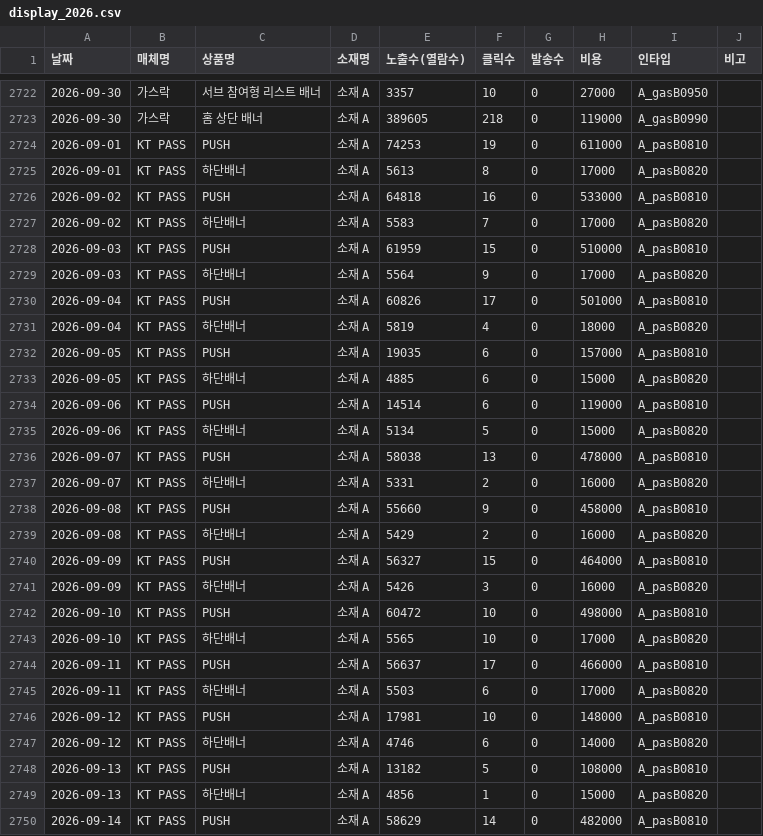
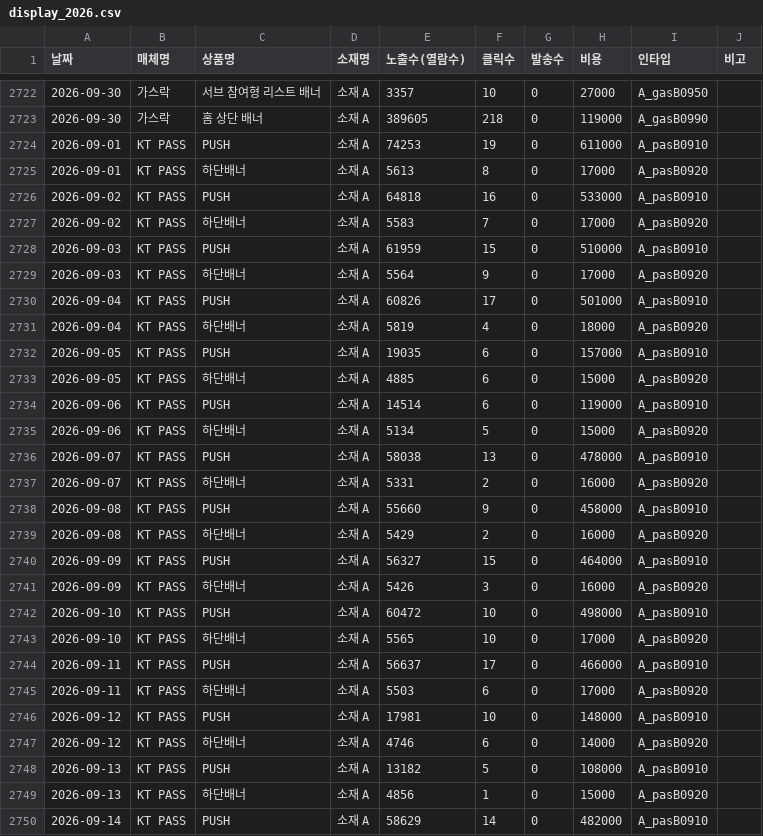
Before and after one commit to ameny52-sketch/marketing-dashboard, a CSV file: data/display_2026.csv, drawn as a sheet; only a part is shown, gaps mark what is left out; the diff covers the shown part only.

Commit message:
대시보드 데이터 자동 갱신 (2026-10-01)

```diff
--- a/data/display_2026.csv
+++ b/data/display_2026.csv
@@ -2723,28 +2723,28 @@
 2026-09-30,가스락,홈 상단 배너,소재 A,389605,218,0,119000,A_gasB0990,
-2026-09-01,KT PASS,PUSH,소재 A,74253,19,0,611000,A_pasB0810,
-2026-09-01,KT PASS,하단배너,소재 A,5613,8,0,17000,A_pasB0820,
-2026-09-02,KT PASS,PUSH,소재 A,64818,16,0,533000,A_pasB0810,
-2026-09-02,KT PASS,하단배너,소재 A,5583,7,0,17000,A_pasB0820,
-2026-09-03,KT PASS,PUSH,소재 A,61959,15,0,510000,A_pasB0810,
-2026-09-03,KT PASS,하단배너,소재 A,5564,9,0,17000,A_pasB0820,
-2026-09-04,KT PASS,PUSH,소재 A,60826,17,0,501000,A_pasB0810,
-2026-09-04,KT PASS,하단배너,소재 A,5819,4,0,18000,A_pasB0820,
-2026-09-05,KT PASS,PUSH,소재 A,19035,6,0,157000,A_pasB0810,
-2026-09-05,KT PASS,하단배너,소재 A,4885,6,0,15000,A_pasB0820,
-2026-09-06,KT PASS,PUSH,소재 A,14514,6,0,119000,A_pasB0810,
-2026-09-06,KT PASS,하단배너,소재 A,5134,5,0,15000,A_pasB0820,
-2026-09-07,KT PASS,PUSH,소재 A,58038,13,0,478000,A_pasB0810,
-2026-09-07,KT PASS,하단배너,소재 A,5331,2,0,16000,A_pasB0820,
-2026-09-08,KT PASS,PUSH,소재 A,55660,9,0,458000,A_pasB0810,
-2026-09-08,KT PASS,하단배너,소재 A,5429,2,0,16000,A_pasB0820,
-2026-09-09,KT PASS,PUSH,소재 A,56327,15,0,464000,A_pasB0810,
-2026-09-09,KT PASS,하단배너,소재 A,5426,3,0,16000,A_pasB0820,
-2026-09-10,KT PASS,PUSH,소재 A,60472,10,0,498000,A_pasB0810,
-2026-09-10,KT PASS,하단배너,소재 A,5565,10,0,17000,A_pasB0820,
-2026-09-11,KT PASS,PUSH,소재 A,56637,17,0,466000,A_pasB0810,
-2026-09-11,KT PASS,하단배너,소재 A,5503,6,0,17000,A_pasB0820,
-2026-09-12,KT PASS,PUSH,소재 A,17981,10,0,148000,A_pasB0810,
-2026-09-12,KT PASS,하단배너,소재 A,4746,6,0,14000,A_pasB0820,
-2026-09-13,KT PASS,PUSH,소재 A,13182,5,0,108000,A_pasB0810,
-2026-09-13,KT PASS,하단배너,소재 A,4856,1,0,15000,A_pasB0820,
-2026-09-14,KT PASS,PUSH,소재 A,58629,14,0,482000,A_pasB0810,
+2026-09-01,KT PASS,PUSH,소재 A,74253,19,0,611000,A_pasB0910,
+2026-09-01,KT PASS,하단배너,소재 A,5613,8,0,17000,A_pasB0920,
+2026-09-02,KT PASS,PUSH,소재 A,64818,16,0,533000,A_pasB0910,
+2026-09-02,KT PASS,하단배너,소재 A,5583,7,0,17000,A_pasB0920,
+2026-09-03,KT PASS,PUSH,소재 A,61959,15,0,510000,A_pasB0910,
+2026-09-03,KT PASS,하단배너,소재 A,5564,9,0,17000,A_pasB0920,
+2026-09-04,KT PASS,PUSH,소재 A,60826,17,0,501000,A_pasB0910,
+2026-09-04,KT PASS,하단배너,소재 A,5819,4,0,18000,A_pasB0920,
+2026-09-05,KT PASS,PUSH,소재 A,19035,6,0,157000,A_pasB0910,
+2026-09-05,KT PASS,하단배너,소재 A,4885,6,0,15000,A_pasB0920,
+2026-09-06,KT PASS,PUSH,소재 A,14514,6,0,119000,A_pasB0910,
+2026-09-06,KT PASS,하단배너,소재 A,5134,5,0,15000,A_pasB0920,
+2026-09-07,KT PASS,PUSH,소재 A,58038,13,0,478000,A_pasB0910,
+2026-09-07,KT PASS,하단배너,소재 A,5331,2,0,16000,A_pasB0920,
+2026-09-08,KT PASS,PUSH,소재 A,55660,9,0,458000,A_pasB0910,
+2026-09-08,KT PASS,하단배너,소재 A,5429,2,0,16000,A_pasB0920,
+2026-09-09,KT PASS,PUSH,소재 A,56327,15,0,464000,A_pasB0910,
+2026-09-09,KT PASS,하단배너,소재 A,5426,3,0,16000,A_pasB0920,
+2026-09-10,KT PASS,PUSH,소재 A,60472,10,0,498000,A_pasB0910,
+2026-09-10,KT PASS,하단배너,소재 A,5565,10,0,17000,A_pasB0920,
+2026-09-11,KT PASS,PUSH,소재 A,56637,17,0,466000,A_pasB0910,
+2026-09-11,KT PASS,하단배너,소재 A,5503,6,0,17000,A_pasB0920,
+2026-09-12,KT PASS,PUSH,소재 A,17981,10,0,148000,A_pasB0910,
+2026-09-12,KT PASS,하단배너,소재 A,4746,6,0,14000,A_pasB0920,
+2026-09-13,KT PASS,PUSH,소재 A,13182,5,0,108000,A_pasB0910,
+2026-09-13,KT PASS,하단배너,소재 A,4856,1,0,15000,A_pasB0920,
+2026-09-14,KT PASS,PUSH,소재 A,58629,14,0,482000,A_pasB0910,
```
Also changed, not shown: 33 edited cells elsewhere in this file.
